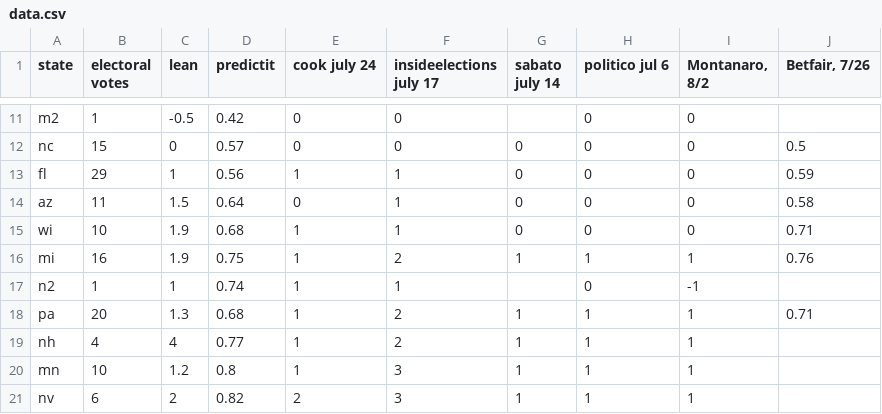
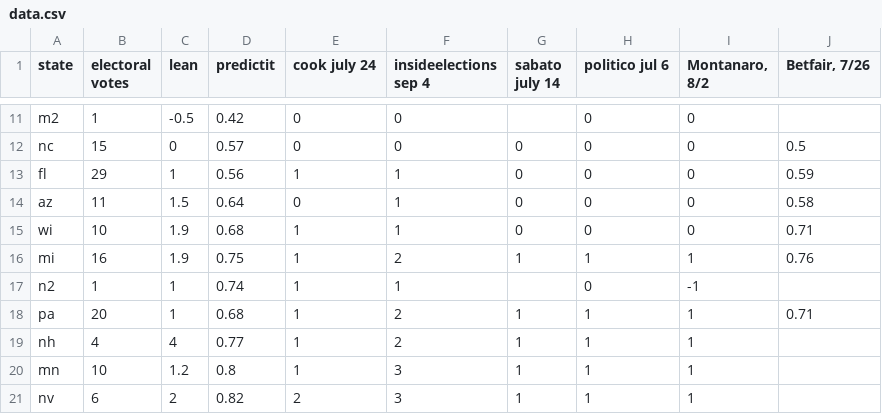
Before and after one commit to bcrowell/election, a CSV file: data.csv, drawn as a sheet; only a part is shown, gaps mark what is left out; the diff names each change by its address in the sheet, - before the commit and + after, or states it on an @@ line.

Commit message:
updated with new date on insideelections data, although they didn't change a single rating

```diff
--- a/data.csv
+++ b/data.csv
-F1: insideelections july 17
+F1: insideelections sep 4
-C18 (lean): 1.3
+C18 (lean): 1
```
Also changed, not shown: 3 other files.
